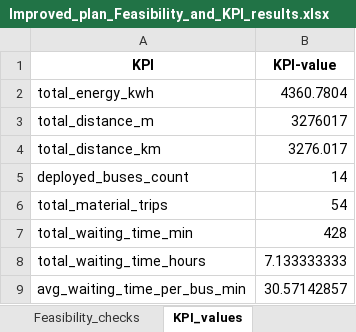
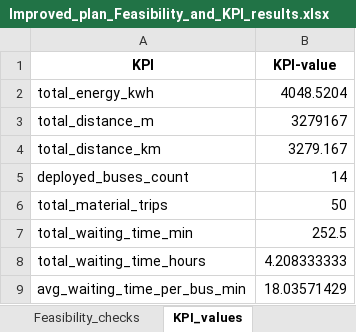
Before and after one commit to FeevanZoghel/Project_5, an Excel workbook: Improved_plan_Feasibility_and_KPI_results.xlsx, sheet KPI_values, drawn as a sheet; values as stored, in another font and other column widths than the file's, no borders; the diff names each change by its address in the sheet, - before the commit and + after, or states it on an @@ line.

```diff
--- a/Improved_plan_Feasibility_and_KPI_results.xlsx (sheet KPI_values)
+++ b/Improved_plan_Feasibility_and_KPI_results.xlsx (sheet KPI_values)
-B2 (KPI-value): 4360.7804
+B2 (KPI-value): 4048.5204
-B3 (KPI-value): 3276017
+B3 (KPI-value): 3279167
-B4 (KPI-value): 3276.017
+B4 (KPI-value): 3279.167
-B6 (KPI-value): 54
+B6 (KPI-value): 50
-B7 (KPI-value): 428
+B7 (KPI-value): 252.5
-B8 (KPI-value): 7.133333333
+B8 (KPI-value): 4.208333333
-B9 (KPI-value): 30.57142857
+B9 (KPI-value): 18.03571429
```
Also changed, not shown: 3 other files.
